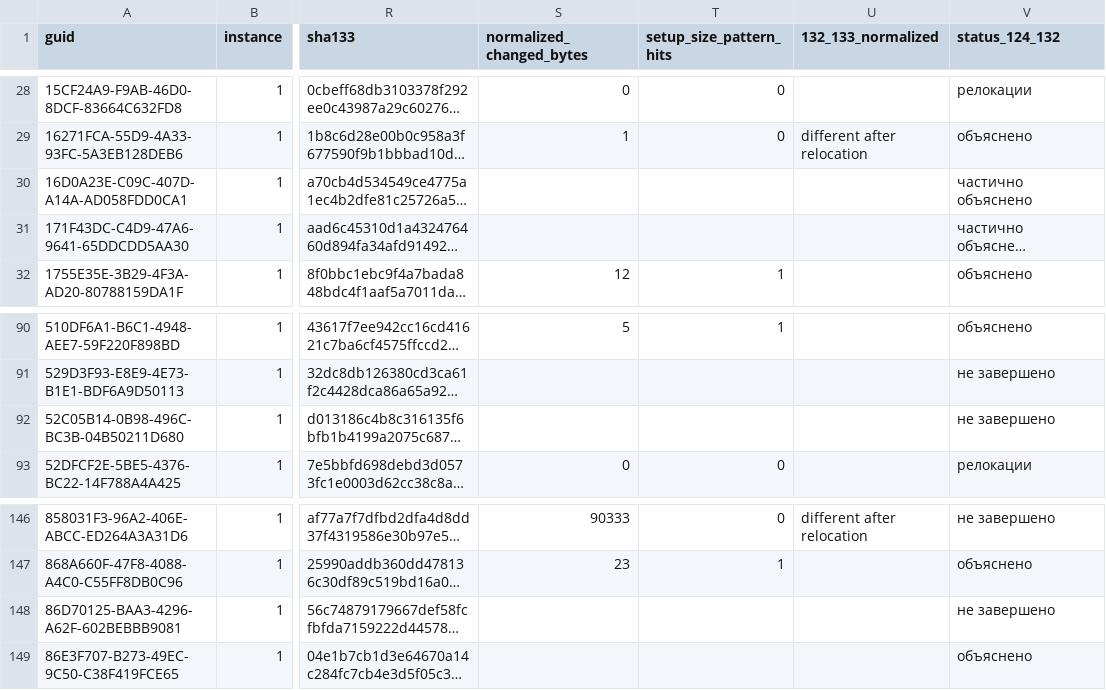
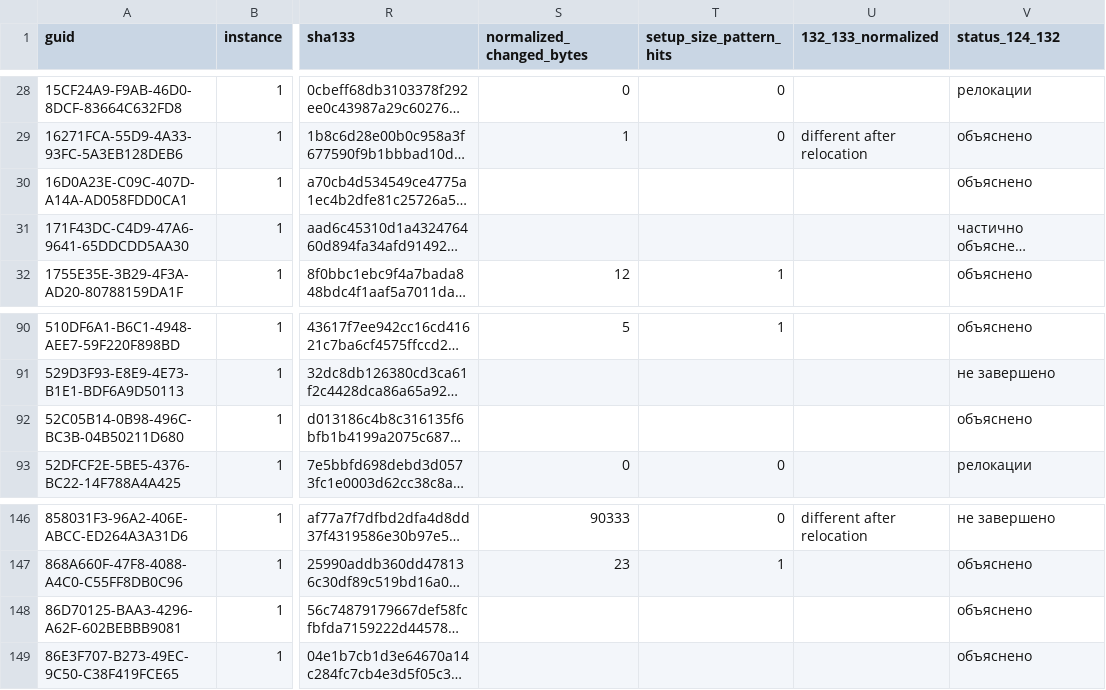
Before and after one commit to kaaburgh/public-research, a TSV file: lenovo-m75n-bios-audit/data/changes.tsv, drawn as a sheet; only a part is shown, gaps mark what is left out; long unchanged cells end in …; the diff names each change by its address in the sheet, - before the commit and + after, or states it on an @@ line.

```diff
--- a/lenovo-m75n-bios-audit/data/changes.tsv
+++ b/lenovo-m75n-bios-audit/data/changes.tsv
-V30 (status_124_132): частично объяснено
+V30 (status_124_132): объяснено
-V92 (status_124_132): не завершено
+V92 (status_124_132): объяснено
-V148 (status_124_132): не завершено
+V148 (status_124_132): объяснено
```
Also changed, not shown: lenovo-m75n-bios-audit/data/inventory.tsv, lenovo-m75n-bios-audit/data/p2-public.tsv, 6 other files.
